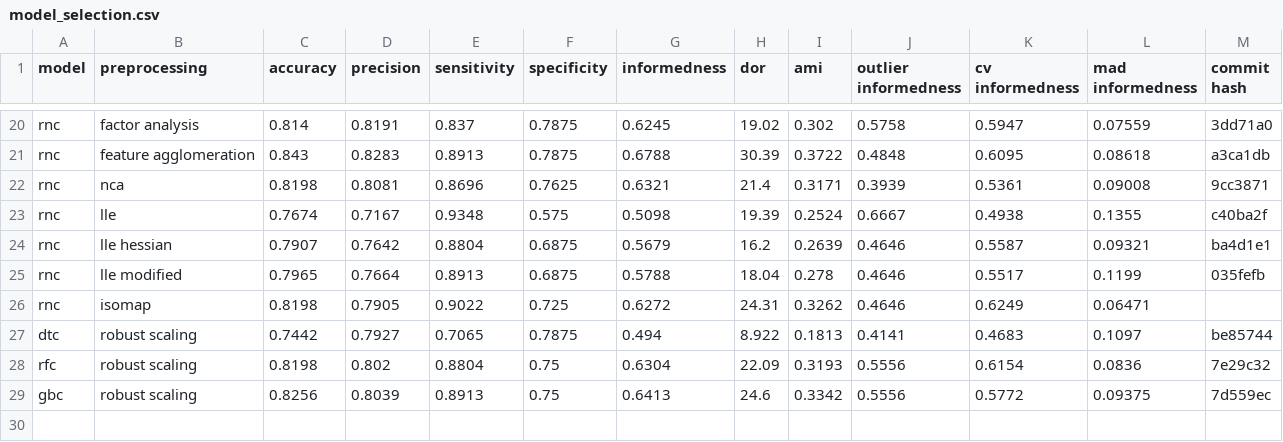
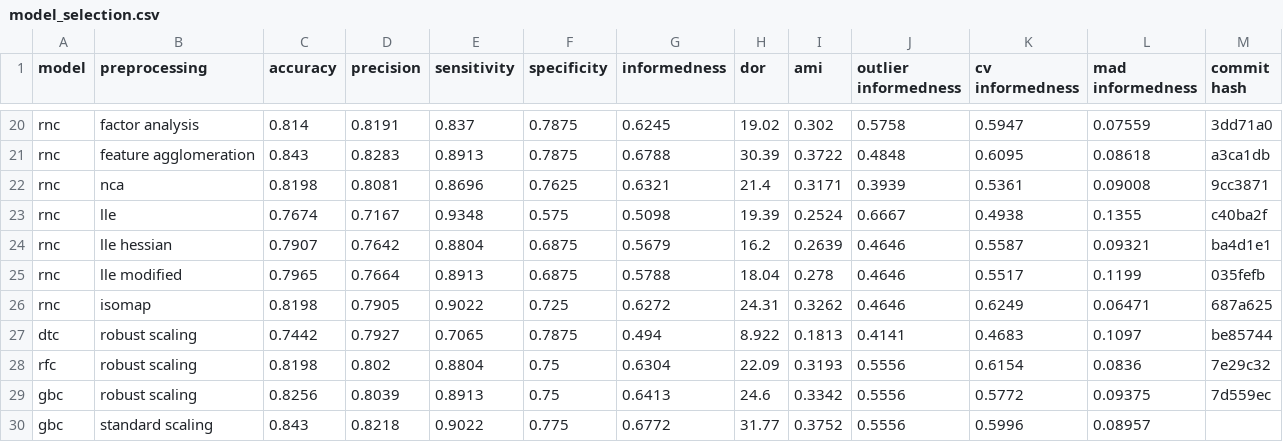
Before and after one commit to jerradmgenson/qdaim-proto, a CSV file: data/model_selection.csv, drawn as a sheet; only a part is shown, gaps mark what is left out.

Commit message:
gbc with standard scaling

```diff
--- a/data/model_selection.csv
+++ b/data/model_selection.csv
@@ -25,3 +25,3 @@ rnc,lle hessian,0.7907,0.7642,0.8804,0.6875,0.5679,16.2,0.2639,0.4646,0.5587,0.0
 rnc,lle modified,0.7965,0.7664,0.8913,0.6875,0.5788,18.04,0.278,0.4646,0.5517,0.1199,035fefb
-rnc,isomap,0.8198,0.7905,0.9022,0.725,0.6272,24.31,0.3262,0.4646,0.6249,0.06471,
+rnc,isomap,0.8198,0.7905,0.9022,0.725,0.6272,24.31,0.3262,0.4646,0.6249,0.06471,687a625
 dtc,robust scaling,0.7442,0.7927,0.7065,0.7875,0.494,8.922,0.1813,0.4141,0.4683,0.1097,be85744
@@ -29 +29,2 @@ rfc,robust scaling,0.8198,0.802,0.8804,0.75,0.6304,22.09,0.3193,0.5556,0.6154,0.
 gbc,robust scaling,0.8256,0.8039,0.8913,0.75,0.6413,24.6,0.3342,0.5556,0.5772,0.09375,7d559ec
+gbc,standard scaling,0.843,0.8218,0.9022,0.775,0.6772,31.77,0.3752,0.5556,0.5996,0.08957,
```
Also changed, not shown: 2 other files.
